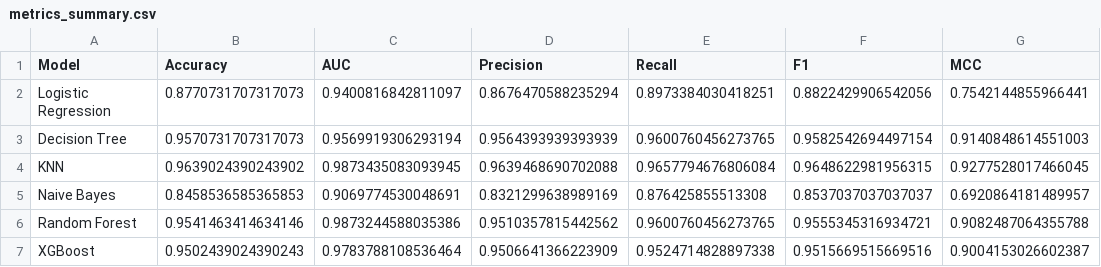
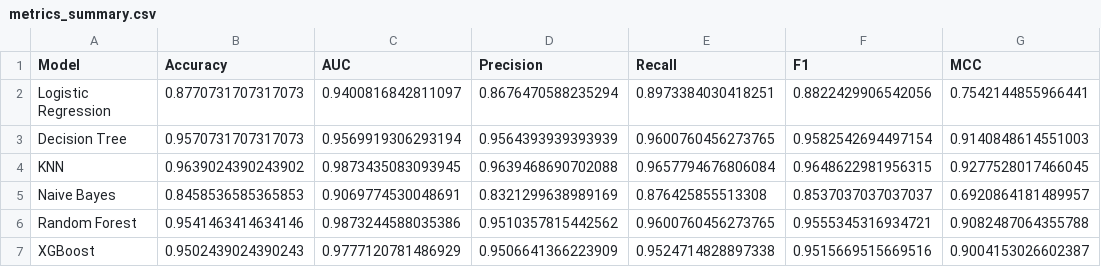
Before and after one commit to devvissuvamsi/ml-assignment-2-heart-disease-2025aa05012, a CSV file: metrics/metrics_summary.csv, drawn as a sheet.

```diff
--- a/metrics/metrics_summary.csv
+++ b/metrics/metrics_summary.csv
@@ -6,2 +6,2 @@ Naive Bayes,0.8458536585365853,0.9069774530048691,0.8321299638989169,0.876425855
 Random Forest,0.9541463414634146,0.9873244588035386,0.9510357815442562,0.9600760456273765,0.9555345316934721,0.9082487064355788
-XGBoost,0.9502439024390243,0.9783788108536464,0.9506641366223909,0.9524714828897338,0.9515669515669516,0.9004153026602387
+XGBoost,0.9502439024390243,0.9777120781486929,0.9506641366223909,0.9524714828897338,0.9515669515669516,0.9004153026602387
```
Also changed, not shown: 23 other files.
